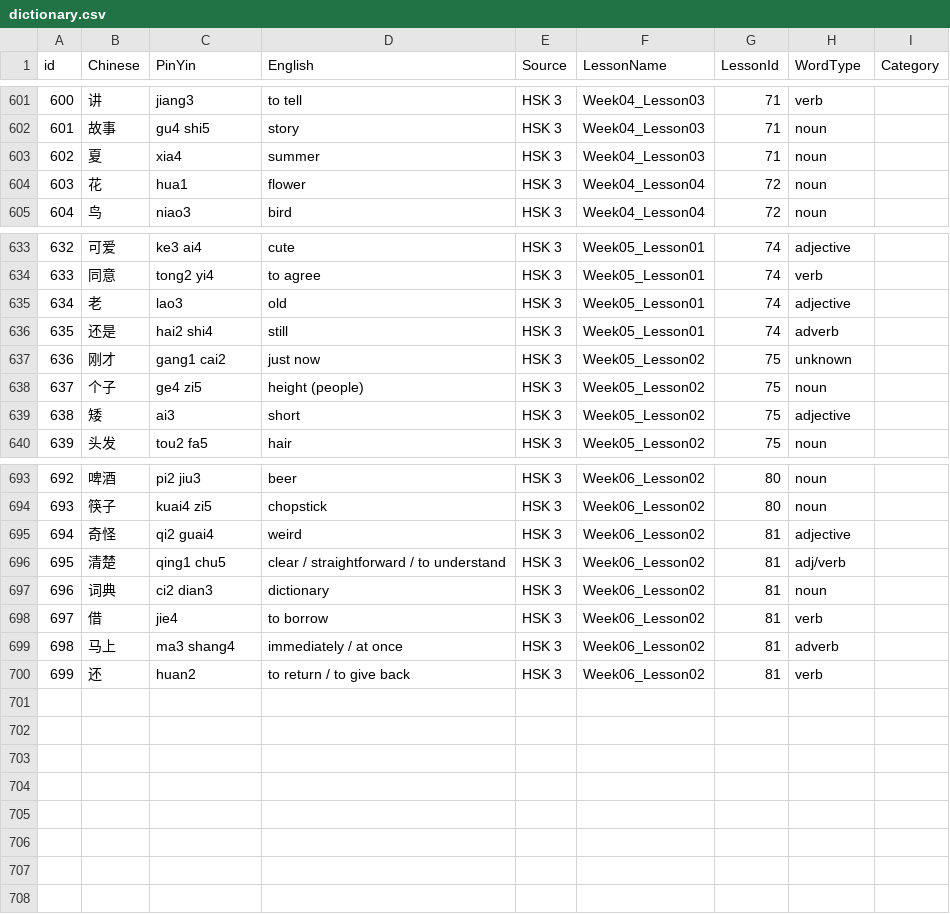
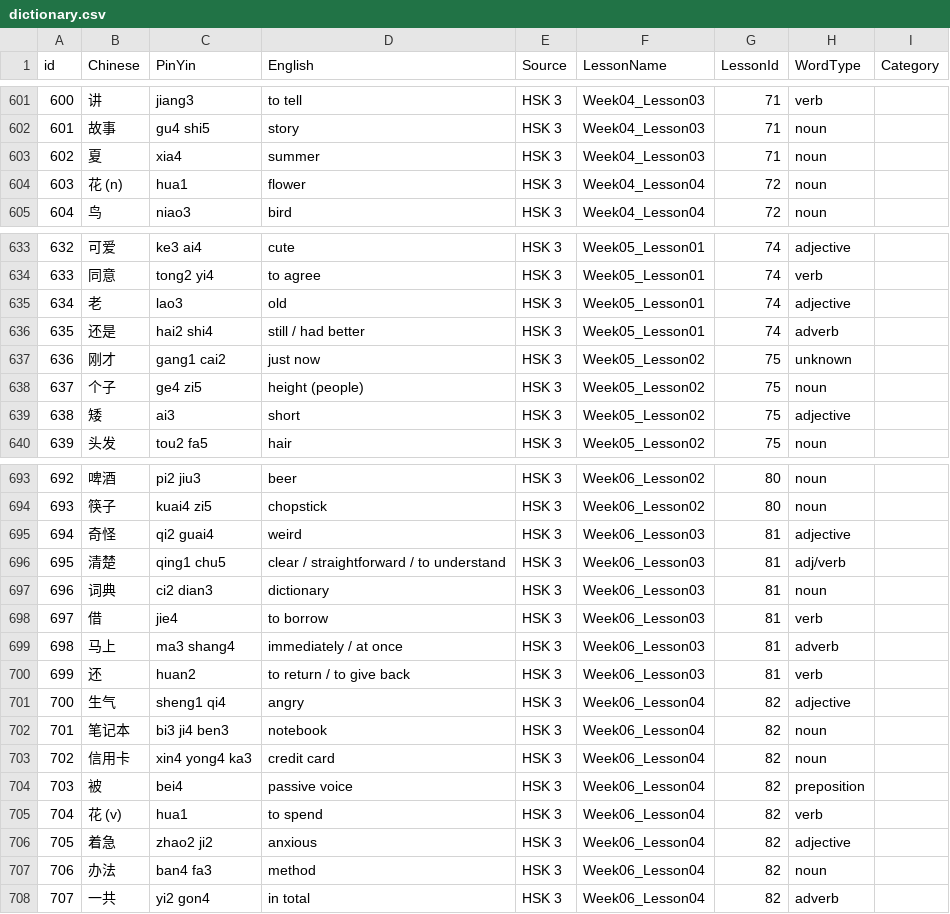
Before and after one commit to PhilippPede/StudyApp, a CSV file: dictionary.csv, drawn as a sheet; only a part is shown, gaps mark what is left out.

Commit message:
HSK 3, Week 6, Lesson 4

```diff
--- a/dictionary.csv
+++ b/dictionary.csv
@@ -603,3 +603,3 @@ id,Chinese,PinYin,English,Source,LessonName,LessonId,WordType,Category
 602,夏,xia4,summer,HSK 3,Week04_Lesson03,71,noun,
-603,花,hua1,flower,HSK 3,Week04_Lesson04,72,noun,
+603,花 (n),hua1,flower,HSK 3,Week04_Lesson04,72,noun,
 604,鸟,niao3,bird,HSK 3,Week04_Lesson04,72,noun,
@@ -635,3 +635,3 @@ id,Chinese,PinYin,English,Source,LessonName,LessonId,WordType,Category
 634,老,lao3,old,HSK 3,Week05_Lesson01,74,adjective,
-635,还是,hai2 shi4,still,HSK 3,Week05_Lesson01,74,adverb,
+635,还是,hai2 shi4,still / had better,HSK 3,Week05_Lesson01,74,adverb,
 636,刚才,gang1 cai2,just now,HSK 3,Week05_Lesson02,75,unknown,
@@ -694,7 +694,15 @@ id,Chinese,PinYin,English,Source,LessonName,LessonId,WordType,Category
 693,筷子,kuai4 zi5,chopstick,HSK 3,Week06_Lesson02,80,noun,
-694,奇怪,qi2 guai4,weird,HSK 3,Week06_Lesson02,81,adjective,
-695,清楚,qing1 chu5,clear / straightforward / to understand,HSK 3,Week06_Lesson02,81,adj/verb,
-696,词典,ci2 dian3,dictionary,HSK 3,Week06_Lesson02,81,noun,
-697,借,jie4,to borrow,HSK 3,Week06_Lesson02,81,verb,
-698,马上,ma3 shang4,immediately / at once,HSK 3,Week06_Lesson02,81,adverb,
-699,还,huan2,to return / to give back,HSK 3,Week06_Lesson02,81,verb,
+694,奇怪,qi2 guai4,weird,HSK 3,Week06_Lesson03,81,adjective,
+695,清楚,qing1 chu5,clear / straightforward / to understand,HSK 3,Week06_Lesson03,81,adj/verb,
+696,词典,ci2 dian3,dictionary,HSK 3,Week06_Lesson03,81,noun,
+697,借,jie4,to borrow,HSK 3,Week06_Lesson03,81,verb,
+698,马上,ma3 shang4,immediately / at once,HSK 3,Week06_Lesson03,81,adverb,
+699,还,huan2,to return / to give back,HSK 3,Week06_Lesson03,81,verb,
+700,生气,sheng1 qi4,angry,HSK 3,Week06_Lesson04,82,adjective,
+701,笔记本,bi3 ji4 ben3,notebook,HSK 3,Week06_Lesson04,82,noun,
+702,信用卡,xin4 yong4 ka3,credit card,HSK 3,Week06_Lesson04,82,noun,
+703,被,bei4,passive voice,HSK 3,Week06_Lesson04,82,preposition,
+704,花 (v),hua1,to spend,HSK 3,Week06_Lesson04,82,verb,
+705,着急,zhao2 ji2,anxious,HSK 3,Week06_Lesson04,82,adjective,
+706,办法,ban4 fa3,method,HSK 3,Week06_Lesson04,82,noun,
+707,一共,yi2 gon4,in total,HSK 3,Week06_Lesson04,82,adverb,
```
Also changed, not shown: 1 other file.
